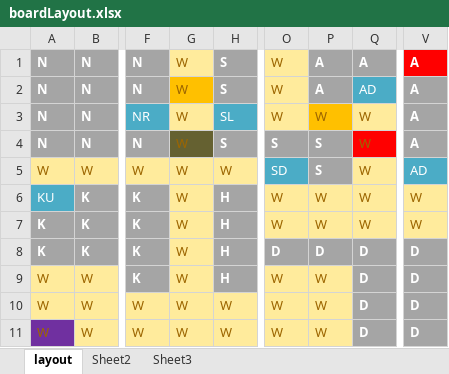
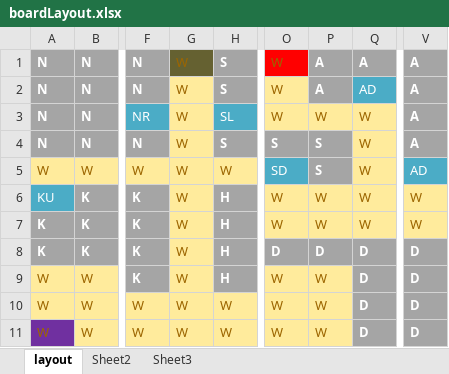
Before and after one commit to mobios/BoardGUI, an Excel workbook: boardLayout.xlsx, sheet layout, drawn as a sheet; only a part is shown, gaps mark what is left out; values as stored, in another font and other column widths than the file's, no borders; conditional formats not drawn; the diff names each change by its address in the sheet, - before the commit and + after, or states it on an @@ line.

Commit message:
BoardGUI COMPLETE

```diff
--- a/boardLayout.xlsx (sheet layout)
+++ b/boardLayout.xlsx (sheet layout)
-G1 fill: #FFEB9C
+G1 fill: #656131
-O1 fill: #FFEB9C
+O1 fill: #FF0000
-V1 fill: #FF0000
+V1 fill: #A5A5A5
-G2 fill: #FFC000
+G2 fill: #FFEB9C
-P3 fill: #FFC000
+P3 fill: #FFEB9C
-G4 fill: #656131
+G4 fill: #FFEB9C
-Q4 fill: #FF0000
+Q4 fill: #FFEB9C
```
Also changed, not shown: 7 other files.
